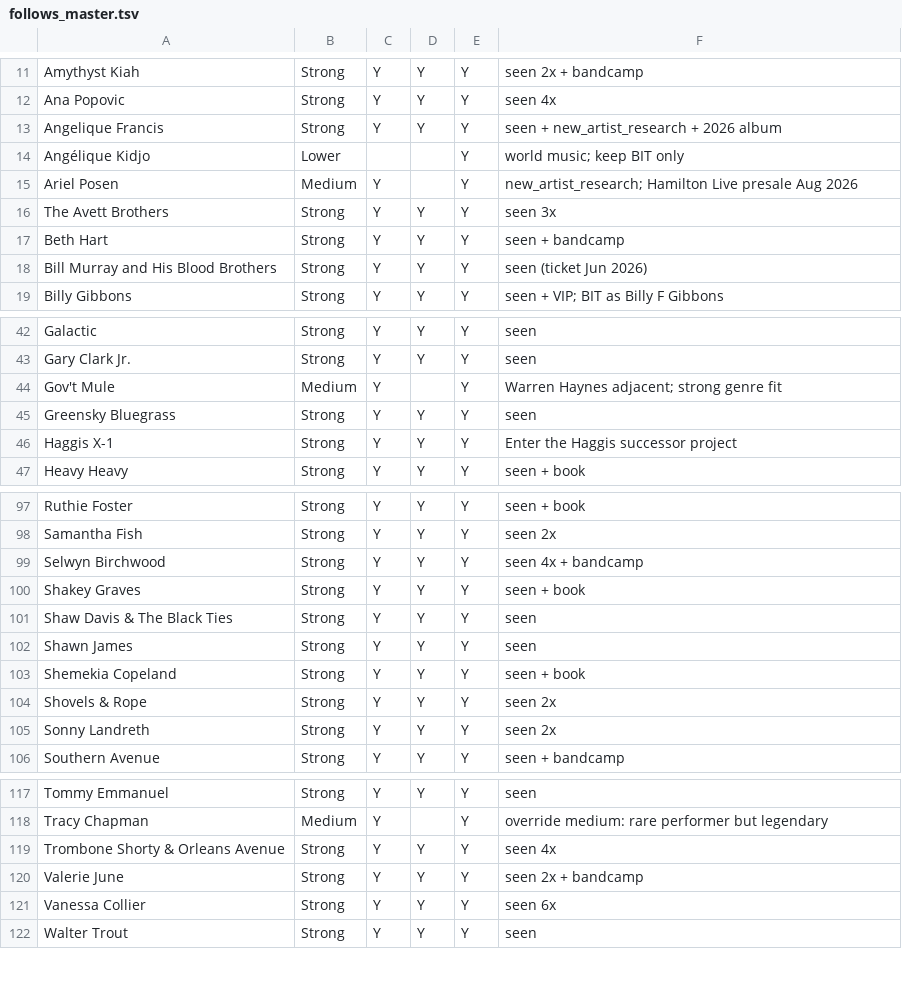
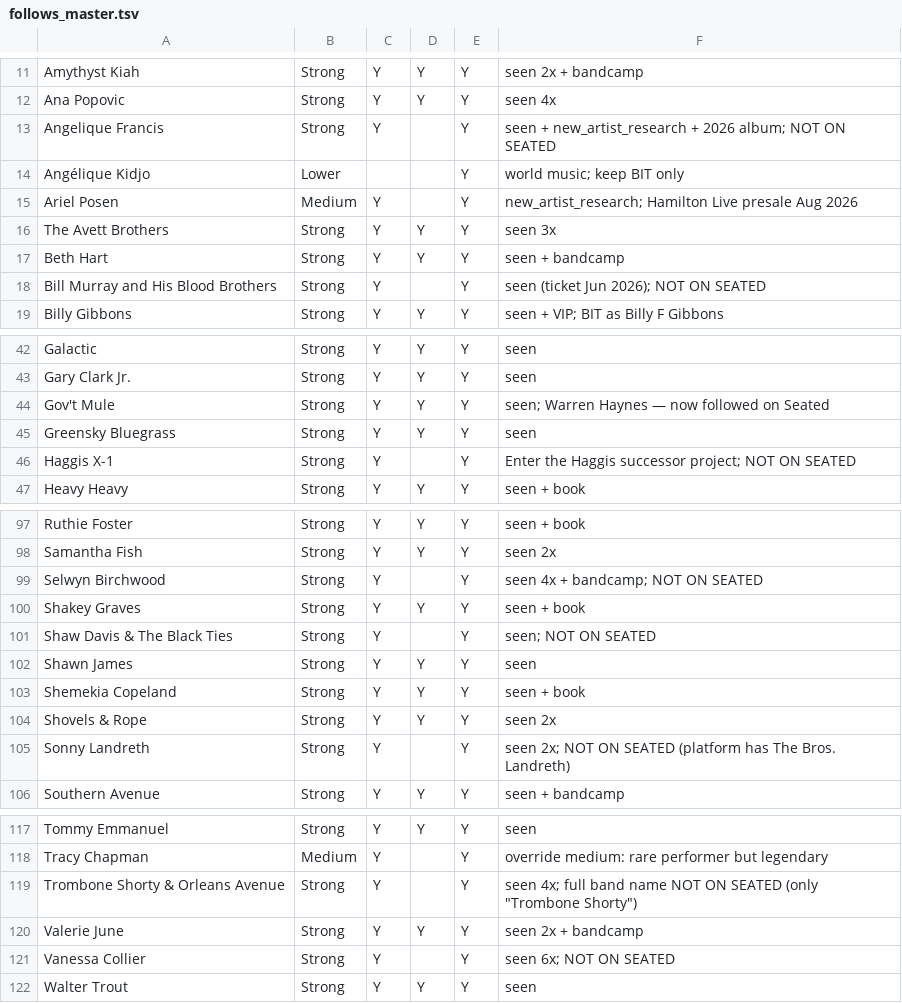
Before and after one commit to dan2bit/songs-for-my-funeral, a TSV file: live-shows/follows_master.tsv, drawn as a sheet; only a part is shown, gaps mark what is left out; the diff covers the shown part only.

Commit message:
follows_master: correct Seated columns + add Gov't Mule Strong; worklist_seated: pending-only

```diff
--- a/live-shows/follows_master.tsv
+++ b/live-shows/follows_master.tsv
@@ -12,3 +12,3 @@ Amythyst Kiah	Strong	Y	Y	Y	seen 2x + bandcamp
 Ana Popovic	Strong	Y	Y	Y	seen 4x
-Angelique Francis	Strong	Y	Y	Y	seen + new_artist_research + 2026 album
+Angelique Francis	Strong	Y		Y	seen + new_artist_research + 2026 album; NOT ON SEATED
 Angélique Kidjo	Lower			Y	world music; keep BIT only
@@ -17,3 +17,3 @@ The Avett Brothers	Strong	Y	Y	Y	seen 3x
 Beth Hart	Strong	Y	Y	Y	seen + bandcamp
-Bill Murray and His Blood Brothers	Strong	Y	Y	Y	seen (ticket Jun 2026)
+Bill Murray and His Blood Brothers	Strong	Y		Y	seen (ticket Jun 2026); NOT ON SEATED
 Billy Gibbons	Strong	Y	Y	Y	seen + VIP; BIT as Billy F Gibbons
@@ -43,5 +43,5 @@ Galactic	Strong	Y	Y	Y	seen
 Gary Clark Jr.	Strong	Y	Y	Y	seen
-Gov't Mule	Medium	Y		Y	Warren Haynes adjacent; strong genre fit
+Gov't Mule	Strong	Y	Y	Y	seen; Warren Haynes — now followed on Seated
 Greensky Bluegrass	Strong	Y	Y	Y	seen
-Haggis X-1	Strong	Y	Y	Y	Enter the Haggis successor project
+Haggis X-1	Strong	Y		Y	Enter the Haggis successor project; NOT ON SEATED
 Heavy Heavy	Strong	Y	Y	Y	seen + book
@@ -98,5 +98,5 @@ Ruthie Foster	Strong	Y	Y	Y	seen + book
 Samantha Fish	Strong	Y	Y	Y	seen 2x
-Selwyn Birchwood	Strong	Y	Y	Y	seen 4x + bandcamp
+Selwyn Birchwood	Strong	Y		Y	seen 4x + bandcamp; NOT ON SEATED
 Shakey Graves	Strong	Y	Y	Y	seen + book
-Shaw Davis & The Black Ties	Strong	Y	Y	Y	seen
+Shaw Davis & The Black Ties	Strong	Y		Y	seen; NOT ON SEATED
 Shawn James	Strong	Y	Y	Y	seen
@@ -104,3 +104,3 @@ Shemekia Copeland	Strong	Y	Y	Y	seen + book
 Shovels & Rope	Strong	Y	Y	Y	seen 2x
-Sonny Landreth	Strong	Y	Y	Y	seen 2x
+Sonny Landreth	Strong	Y		Y	seen 2x; NOT ON SEATED (platform has The Bros. Landreth)
 Southern Avenue	Strong	Y	Y	Y	seen + bandcamp
@@ -118,5 +118,5 @@ Tommy Emmanuel	Strong	Y	Y	Y	seen
 Tracy Chapman	Medium	Y		Y	override medium: rare performer but legendary
-Trombone Shorty & Orleans Avenue	Strong	Y	Y	Y	seen 4x
+Trombone Shorty & Orleans Avenue	Strong	Y		Y	seen 4x; full band name NOT ON SEATED (only "Trombone Shorty")
 Valerie June	Strong	Y	Y	Y	seen 2x + bandcamp
-Vanessa Collier	Strong	Y	Y	Y	seen 6x
+Vanessa Collier	Strong	Y		Y	seen 6x; NOT ON SEATED
 Walter Trout	Strong	Y	Y	Y	seen
```
Also changed, not shown: 6 edited cells elsewhere in this file, live-shows/worklist_seated.tsv.
